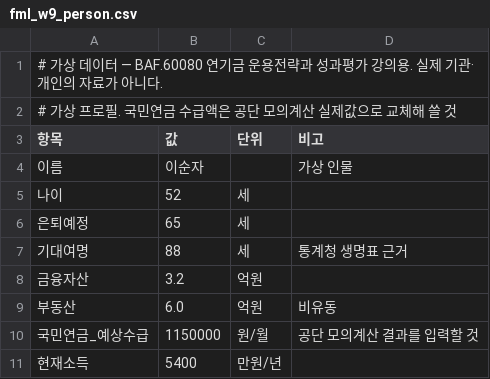
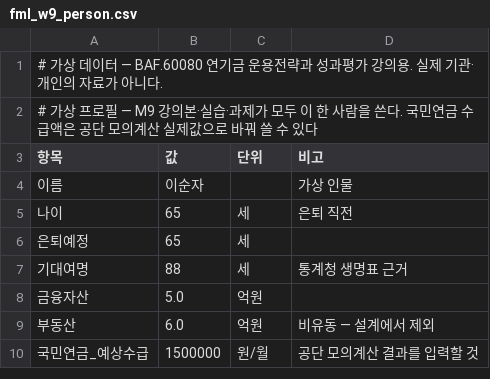
Before and after one commit to keerhee/pension-fund-strategy-and-performance, a CSV file: W07_LDI와GBI/fml_w9_person.csv, drawn as a sheet.

```diff
--- a/W07_LDI와GBI/fml_w9_person.csv
+++ b/W07_LDI와GBI/fml_w9_person.csv
@@ -1,11 +1,10 @@
 # 가상 데이터 — BAF.60080 연기금 운용전략과 성과평가 강의용. 실제 기관·개인의 자료가 아니다.
-# 가상 프로필. 국민연금 수급액은 공단 모의계산 실제값으로 교체해 쓸 것
+# 가상 프로필 — M9 강의본·실습·과제가 모두 이 한 사람을 쓴다. 국민연금 수급액은 공단 모의계산 실제값으로 바꿔 쓸 수 있다
 항목,값,단위,비고
 이름,이순자,,가상 인물
-나이,52,세,
+나이,65,세,은퇴 직전
 은퇴예정,65,세,
 기대여명,88,세,통계청 생명표 근거
-금융자산,3.2,억원,
-부동산,6.0,억원,비유동
-국민연금_예상수급,1150000,원/월,공단 모의계산 결과를 입력할 것
-현재소득,5400,만원/년,
+금융자산,5.0,억원,
+부동산,6.0,억원,비유동 — 설계에서 제외
+국민연금_예상수급,1500000,원/월,공단 모의계산 결과를 입력할 것
```
Also changed, not shown: W07_LDI와GBI/fml_w8_liability.csv, W07_LDI와GBI/fml_w9_goals.csv, 13 other files.
